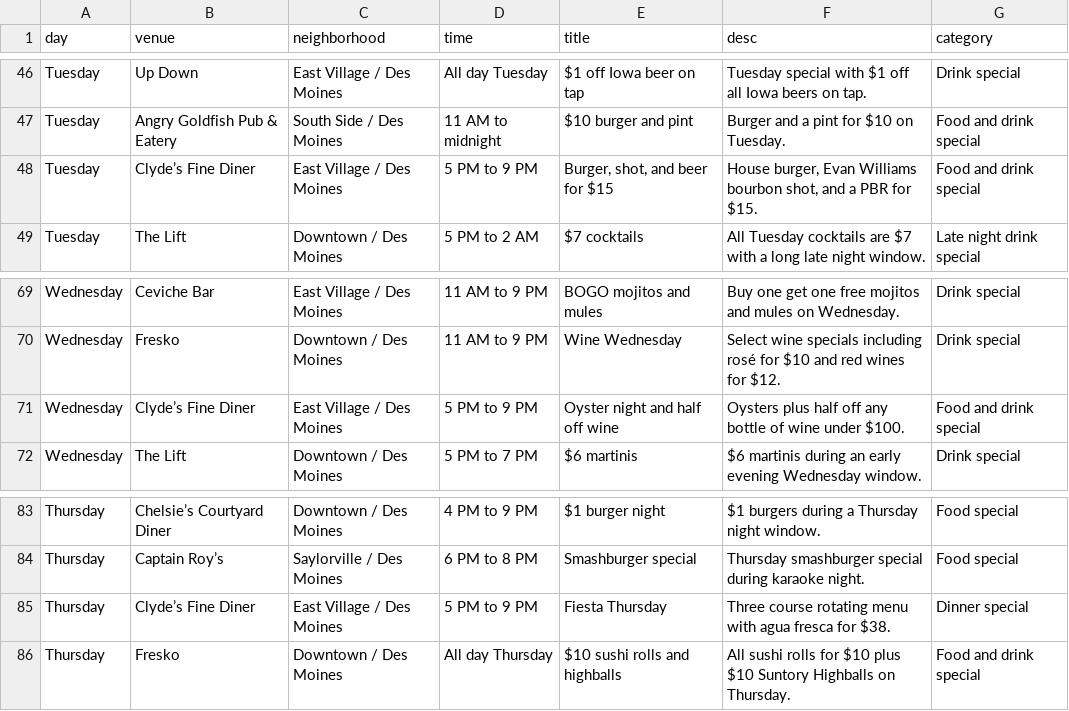
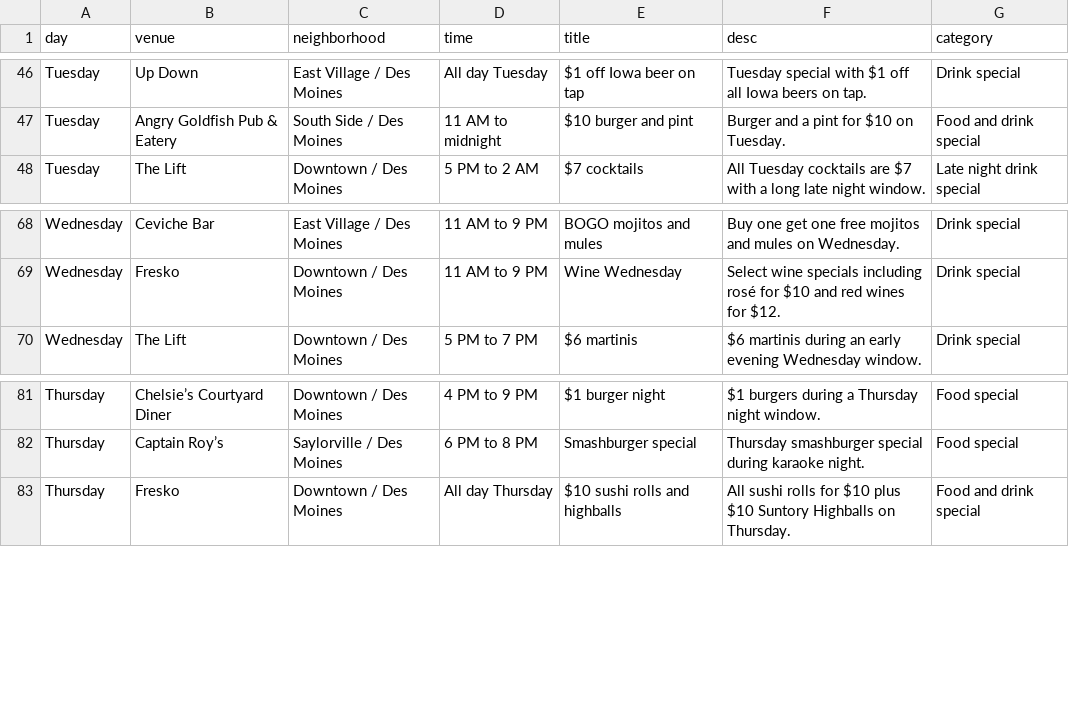
Before and after one commit to ccr-515/dsm-deals-hub, a CSV file: data/dsm_deals_hub_master_weekly_list.csv, drawn as a sheet; only a part is shown, gaps mark what is left out; the diff names each change by its address in the sheet, - before the commit and + after, or states it on an @@ line.

Commit message:
Remove closed Clydes deals

```diff
--- a/data/dsm_deals_hub_master_weekly_list.csv
+++ b/data/dsm_deals_hub_master_weekly_list.csv
-row 48: Tuesday | Clyde’s Fine Diner | East Village / Des Moines | 5 PM to 9 PM | Burger, shot, and beer for $15 | House burger, Evan Williams bourbon shot, and a PBR for $15. | Food and drink special
-row 71: Wednesday | Clyde’s Fine Diner | East Village / Des Moines | 5 PM to 9 PM | Oyster night and half off wine | Oysters plus half off any bottle of wine under $100. | Food and drink special
-row 85: Thursday | Clyde’s Fine Diner | East Village / Des Moines | 5 PM to 9 PM | Fiesta Thursday | Three course rotating menu with agua fresca for $38. | Dinner special
```
Also changed, not shown: 4 other files.
